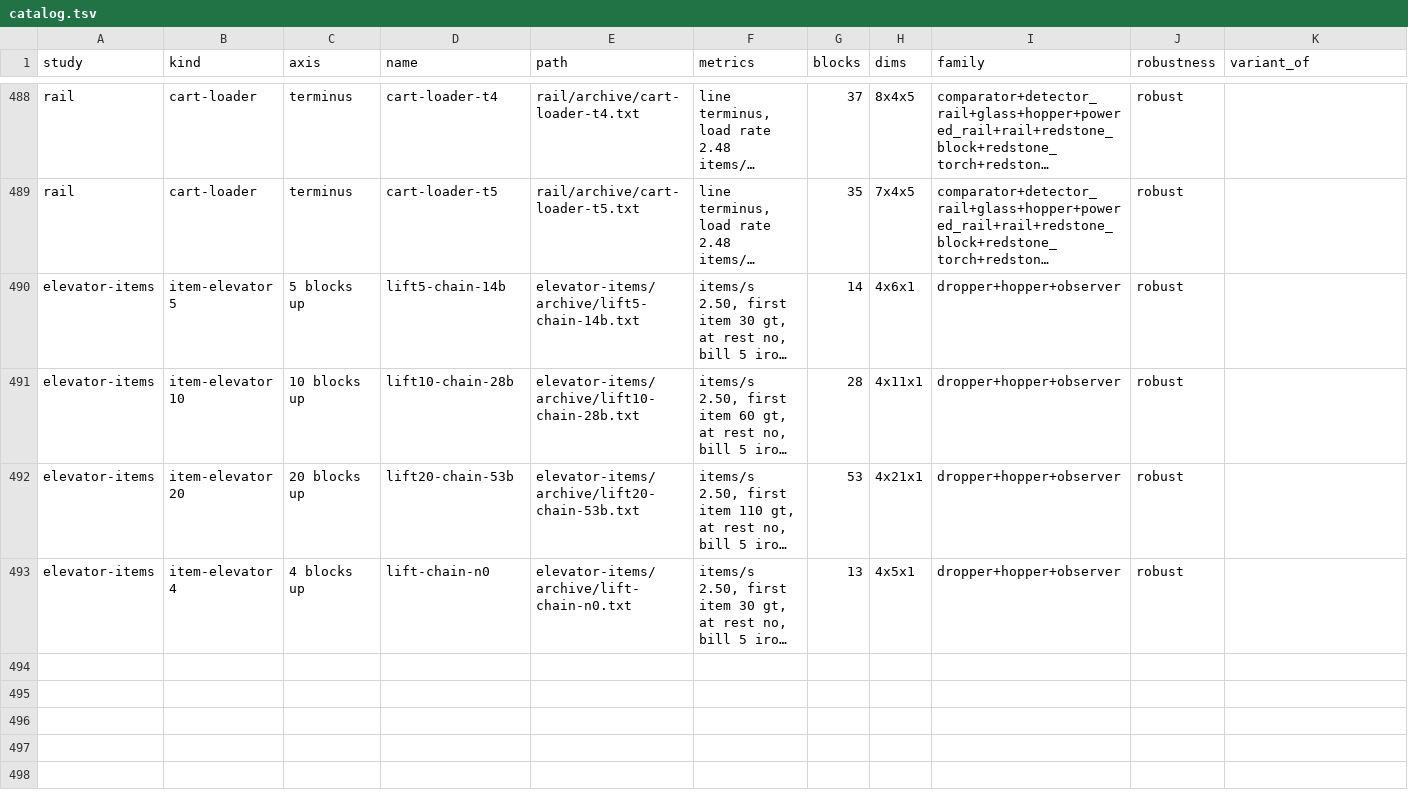
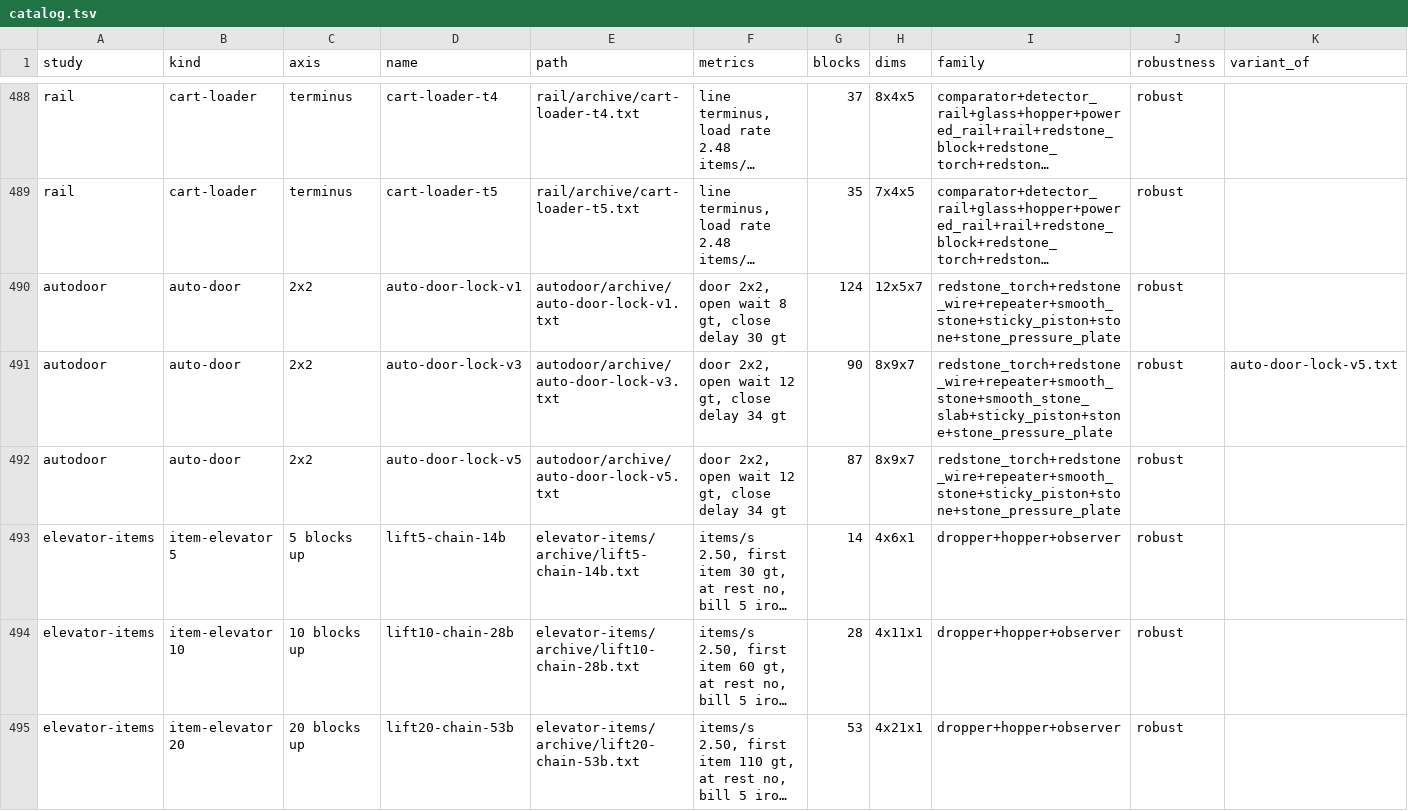
Before and after one commit to vjeux/minecraft-tas, a TSV file: designs/circuits/catalog.tsv, drawn as a sheet; only a part is shown, gaps mark what is left out; the shorter side is filled out with more unchanged rows; long unchanged cells end in …; rows hold the shown columns only; the diff names each change by its address in the sheet, - before the commit and + after, or states it on an @@ line.

Commit message:
study 20, automatic doors: records lock-v1 (124 blocks), lock-v3 (90), lock-v5 (87, 8x9x7): two plate rows each side, the inner ones feed a lockable repeater that opens the door, the outer ones unlock it (plates of one kind let go in the order they were pressed, so it locks on for someone standing in the doorway and off after they walk out); WR.md (the door plane's blind spot, the memory, the rotation-2 BUD of a frame with no piston head under it, the two-walker tie); selftest circuit:verify-autodoor (the record robust, a door with no memory refused at the stop); AUTODOOR_TRACE; the judge's floor under the opening's columns only

```diff
--- a/designs/circuits/catalog.tsv
+++ b/designs/circuits/catalog.tsv
+row 490: autodoor | auto-door | 2x2 | auto-door-lock-v1 | autodoor/archive/auto-door-lock-v1.txt | door 2x2, open wait 8 gt, close delay 30 gt | 124 | 12x5x7 | redstone_torch+redstone_wire+repeater+smooth_stone+sticky_piston+stone+stone_pressure_plate | robust
+row 491: autodoor | auto-door | 2x2 | auto-door-lock-v3 | autodoor/archive/auto-door-lock-v3.txt | door 2x2, open wait 12 gt, close delay 34 gt | 90 | 8x9x7 | redstone_torch+redstone_wire+repeater+smooth_stone+smooth_stone_slab+sticky_piston+stone+stone_pressure_plate | robust | auto-door-lock-v5.txt
+row 492: autodoor | auto-door | 2x2 | auto-door-lock-v5 | autodoor/archive/auto-door-lock-v5.txt | door 2x2, open wait 12 gt, close delay 34 gt | 87 | 8x9x7 | redstone_torch+redstone_wire+repeater+smooth_stone+sticky_piston+stone+stone_pressure_plate | robust
```
Also changed, not shown: 18 other files.
